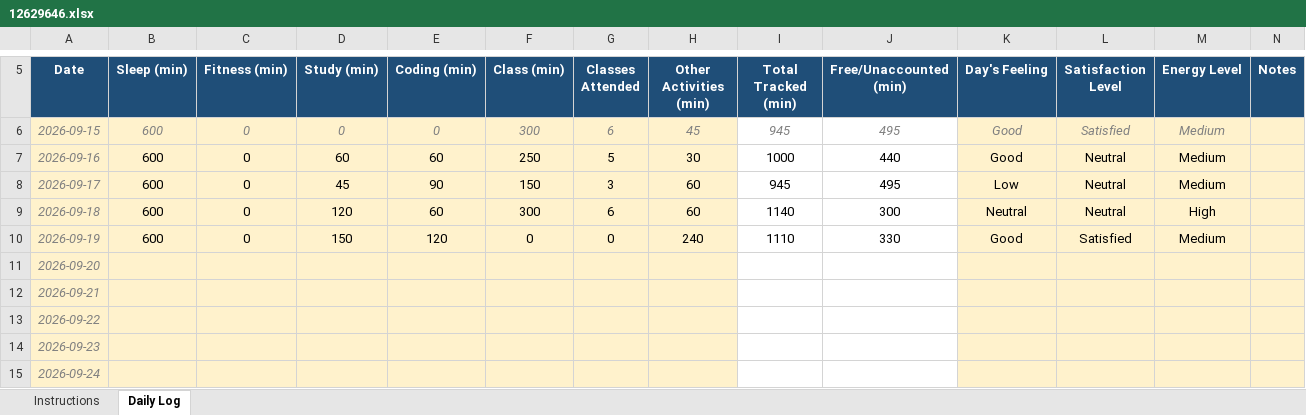
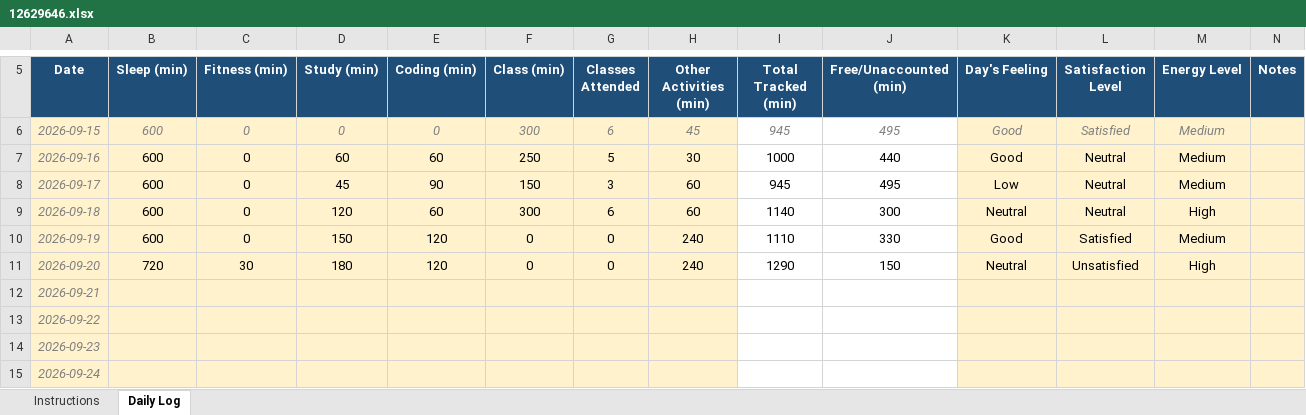
Before and after one commit to ram7909/CAP776, an Excel workbook: 12629646.xlsx, sheet Daily Log, drawn as a sheet; only a part is shown, gaps mark what is left out; values as stored, in another font and other column widths than the file's, no borders; conditional formats not drawn; the diff names each change by its address in the sheet, - before the commit and + after, or states it on an @@ line.

Commit message:
Update Daily Activity

```diff
--- a/12629646.xlsx (sheet Daily Log)
+++ b/12629646.xlsx (sheet Daily Log)
-B11 (Sleep (min)): (empty)
+B11 (Sleep (min)): 720
-C11 (Fitness (min)): (empty)
+C11 (Fitness (min)): 30
-D11 (Study (min)): (empty)
+D11 (Study (min)): 180
-E11 (Coding (min)): (empty)
+E11 (Coding (min)): 120
-F11 (Class (min)): (empty)
+F11 (Class (min)): 0
-G11 (Classes Attended): (empty)
+G11 (Classes Attended): 0
-H11 (Other Activities (min)): (empty)
+H11 (Other Activities (min)): 240
-I11 (Total Tracked (min)): (empty)
+I11 (Total Tracked (min)): 1290
-J11 (Free/Unaccounted (min)): (empty)
+J11 (Free/Unaccounted (min)): 150
-K11 (Day's Feeling): (empty)
+K11 (Day's Feeling): Neutral
-L11 (Satisfaction Level): (empty)
+L11 (Satisfaction Level): Unsatisfied
-M11 (Energy Level): (empty)
+M11 (Energy Level): High
```
